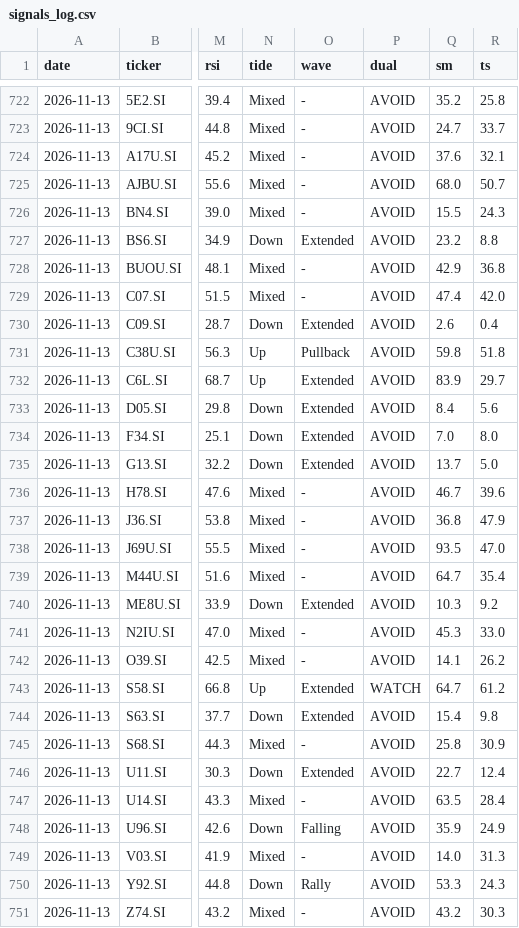
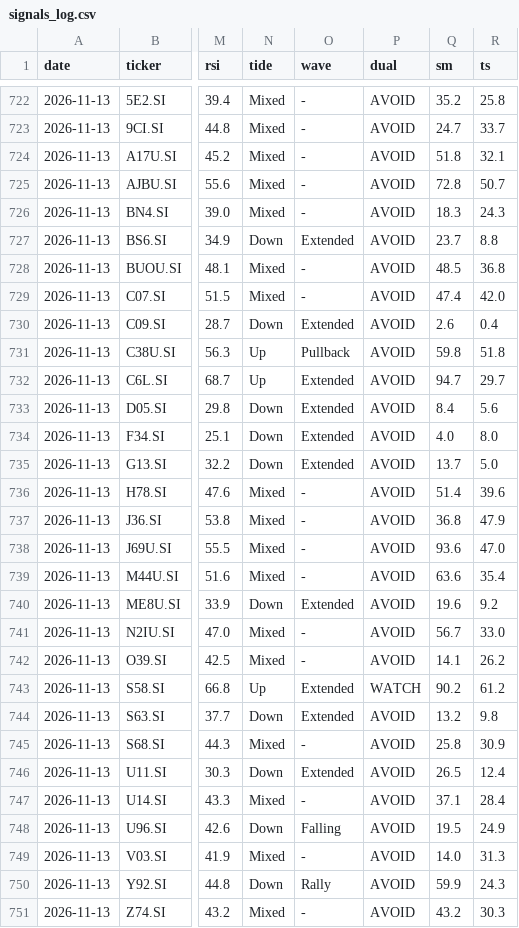
Before and after one commit to LSCAI-dev/Triple-Screen, a CSV file: docs/data/signals_log.csv, drawn as a sheet; only a part is shown, gaps mark what is left out; the diff names each change by its address in the sheet, - before the commit and + after, or states it on an @@ line.

```diff
--- a/docs/data/signals_log.csv
+++ b/docs/data/signals_log.csv
-Q724 (sm): 37.6
+Q724 (sm): 51.8
-Q725 (sm): 68.0
+Q725 (sm): 72.8
-Q726 (sm): 15.5
+Q726 (sm): 18.3
-Q727 (sm): 23.2
+Q727 (sm): 23.7
-Q728 (sm): 42.9
+Q728 (sm): 48.5
-Q732 (sm): 83.9
+Q732 (sm): 94.7
-Q734 (sm): 7.0
+Q734 (sm): 4.0
-Q736 (sm): 46.7
+Q736 (sm): 51.4
-Q738 (sm): 93.5
+Q738 (sm): 93.6
-Q739 (sm): 64.7
+Q739 (sm): 63.6
-Q740 (sm): 10.3
+Q740 (sm): 19.6
-Q741 (sm): 45.3
+Q741 (sm): 56.7
-Q743 (sm): 64.7
+Q743 (sm): 90.2
-Q744 (sm): 15.4
+Q744 (sm): 13.2
-Q746 (sm): 22.7
+Q746 (sm): 26.5
-Q747 (sm): 63.5
+Q747 (sm): 37.1
-Q748 (sm): 35.9
+Q748 (sm): 19.5
-Q750 (sm): 53.3
+Q750 (sm): 59.9
```
Also changed, not shown: 34 other files.
